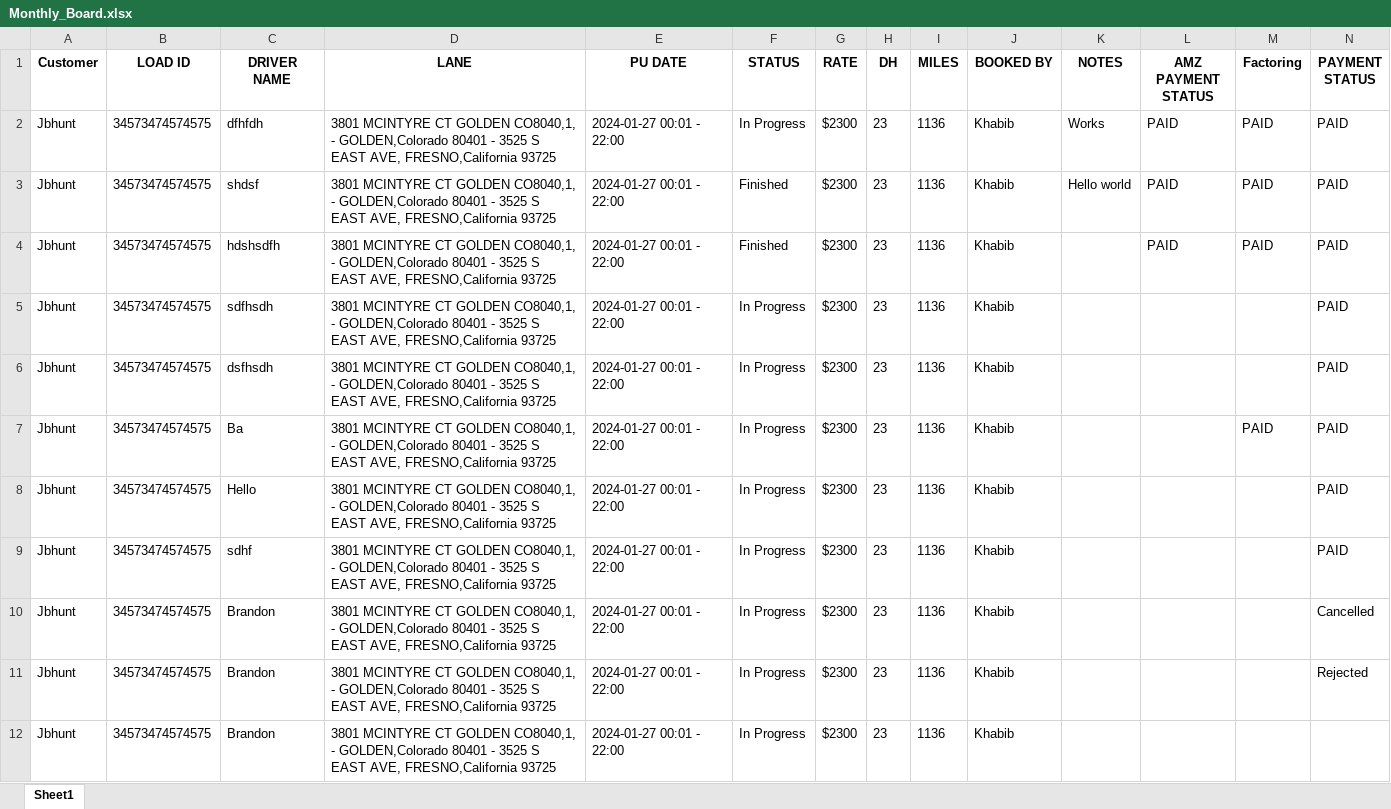
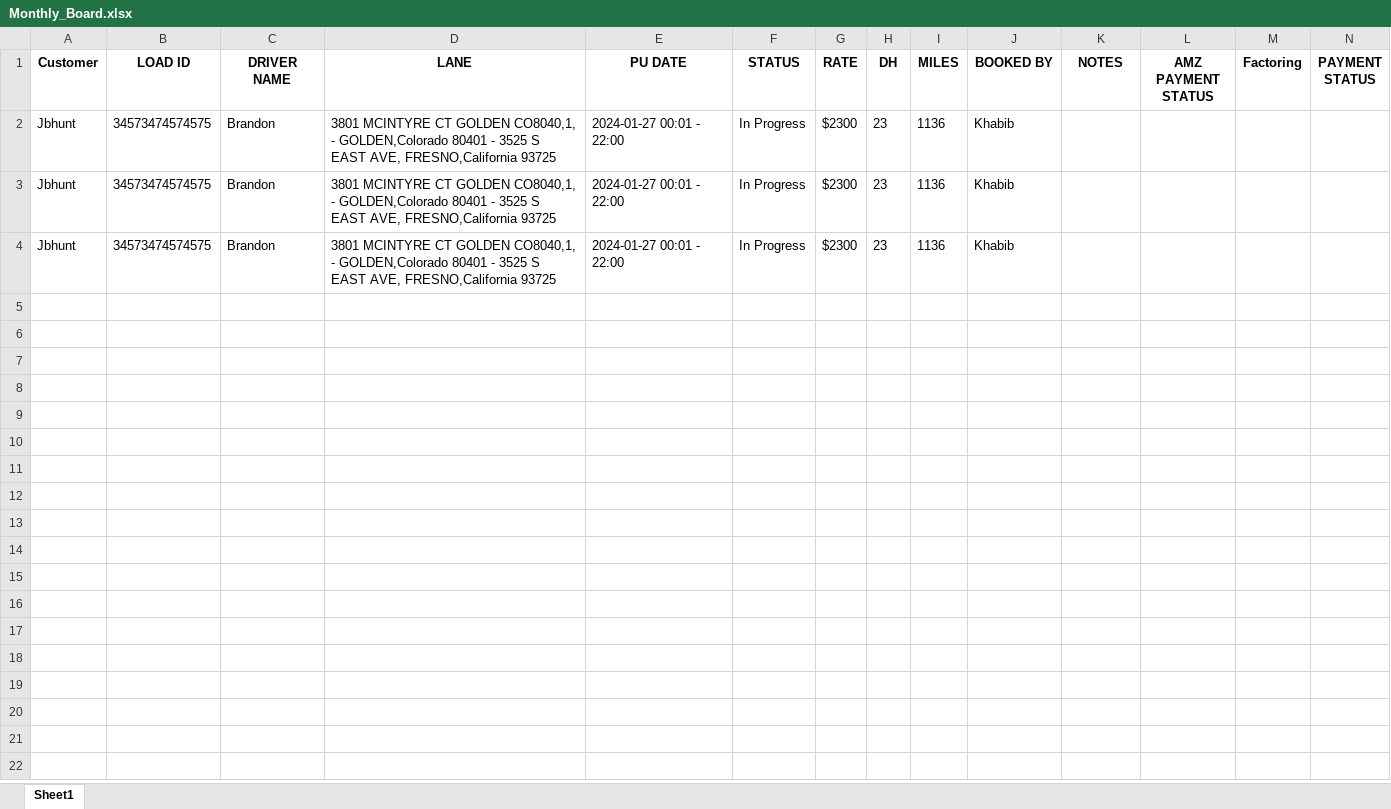
Before and after one commit to qorahoja/Bot_fro_logic, an Excel workbook: Monthly_Board.xlsx, sheet Sheet1, drawn as a sheet; values as stored, in another font and other column widths than the file's, no borders; removed rows and columns are numbered as before the commit, all else as after; the diff names each change by its address in the sheet, - before the commit and + after, or states it on an @@ line.

```diff
--- a/Monthly_Board.xlsx (sheet Sheet1)
+++ b/Monthly_Board.xlsx (sheet Sheet1)
-row 2: Jbhunt | 34573474574575 | dfhfdh | 3801 MCINTYRE CT GOLDEN CO8040,1, - GOLDEN,Colorado 80401 - 3525 S EAST AVE, FRESNO,California 93725 | 2024-01-27 00:01 - 22:00 | In Progress | $2300 | 23 | 1136 | Khabib | Works | PAID | PAID | PAID
-row 3: Jbhunt | 34573474574575 | shdsf | 3801 MCINTYRE CT GOLDEN CO8040,1, - GOLDEN,Colorado 80401 - 3525 S EAST AVE, FRESNO,California 93725 | 2024-01-27 00:01 - 22:00 | Finished | $2300 | 23 | 1136 | Khabib | Hello world | PAID | PAID | PAID
-row 4: Jbhunt | 34573474574575 | hdshsdfh | 3801 MCINTYRE CT GOLDEN CO8040,1, - GOLDEN,Colorado 80401 - 3525 S EAST AVE, FRESNO,California 93725 | 2024-01-27 00:01 - 22:00 | Finished | $2300 | 23 | 1136 | Khabib |  | PAID | PAID | PAID
-row 5: Jbhunt | 34573474574575 | sdfhsdh | 3801 MCINTYRE CT GOLDEN CO8040,1, - GOLDEN,Colorado 80401 - 3525 S EAST AVE, FRESNO,California 93725 | 2024-01-27 00:01 - 22:00 | In Progress | $2300 | 23 | 1136 | Khabib |  |  |  | PAID
-row 6: Jbhunt | 34573474574575 | dsfhsdh | 3801 MCINTYRE CT GOLDEN CO8040,1, - GOLDEN,Colorado 80401 - 3525 S EAST AVE, FRESNO,California 93725 | 2024-01-27 00:01 - 22:00 | In Progress | $2300 | 23 | 1136 | Khabib |  |  |  | PAID
-row 7: Jbhunt | 34573474574575 | Ba | 3801 MCINTYRE CT GOLDEN CO8040,1, - GOLDEN,Colorado 80401 - 3525 S EAST AVE, FRESNO,California 93725 | 2024-01-27 00:01 - 22:00 | In Progress | $2300 | 23 | 1136 | Khabib |  |  | PAID | PAID
-row 8: Jbhunt | 34573474574575 | Hello | 3801 MCINTYRE CT GOLDEN CO8040,1, - GOLDEN,Colorado 80401 - 3525 S EAST AVE, FRESNO,California 93725 | 2024-01-27 00:01 - 22:00 | In Progress | $2300 | 23 | 1136 | Khabib |  |  |  | PAID
-row 9: Jbhunt | 34573474574575 | sdhf | 3801 MCINTYRE CT GOLDEN CO8040,1, - GOLDEN,Colorado 80401 - 3525 S EAST AVE, FRESNO,California 93725 | 2024-01-27 00:01 - 22:00 | In Progress | $2300 | 23 | 1136 | Khabib |  |  |  | PAID
-N2 (PAYMENT STATUS): Cancelled
+N2 (PAYMENT STATUS): (empty)
-N3 (PAYMENT STATUS): Rejected
+N3 (PAYMENT STATUS): (empty)
```
Also changed, not shown: 3 other files.
